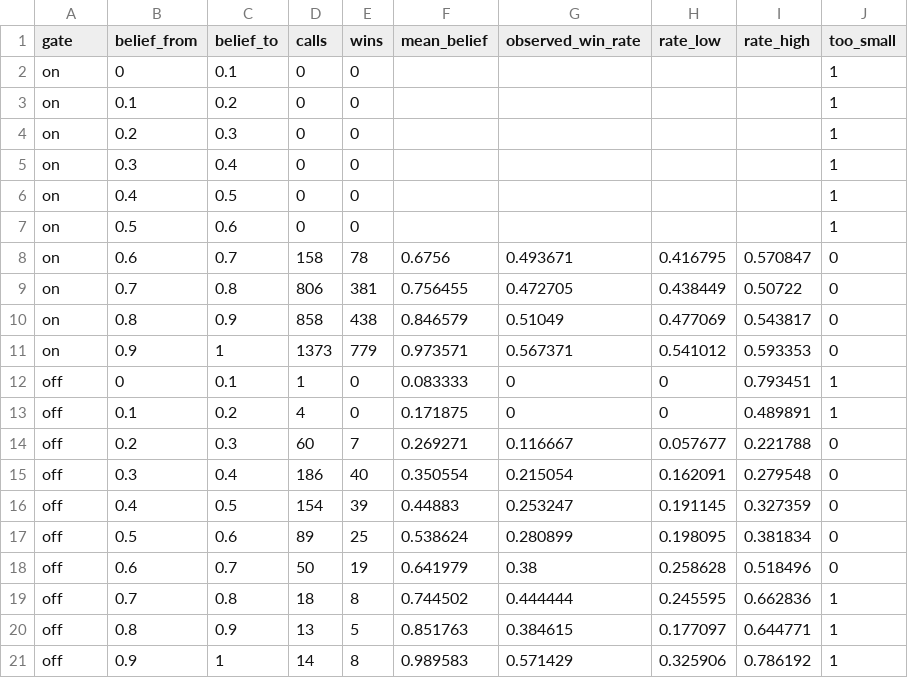
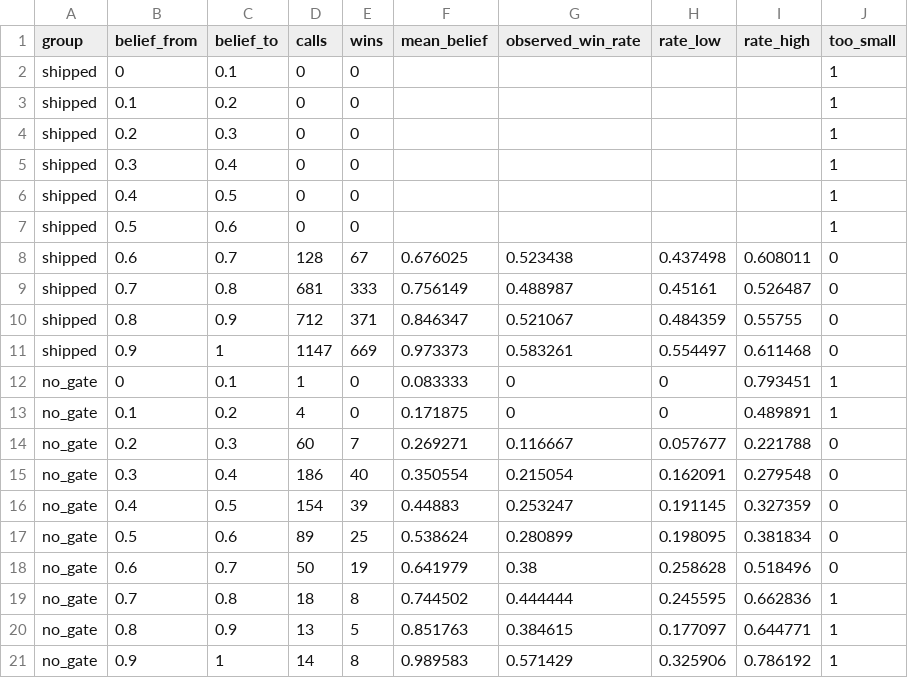
Before and after one commit to bhnsadhu/cambio, a CSV file: results/calibration.csv, drawn as a sheet.

```diff
--- a/results/calibration.csv
+++ b/results/calibration.csv
@@ -1,21 +1,21 @@
-gate,belief_from,belief_to,calls,wins,mean_belief,observed_win_rate,rate_low,rate_high,too_small
-on,0,0.1,0,0,,,,,1
-on,0.1,0.2,0,0,,,,,1
-on,0.2,0.3,0,0,,,,,1
-on,0.3,0.4,0,0,,,,,1
-on,0.4,0.5,0,0,,,,,1
-on,0.5,0.6,0,0,,,,,1
-on,0.6,0.7,158,78,0.6756,0.493671,0.416795,0.570847,0
-on,0.7,0.8,806,381,0.756455,0.472705,0.438449,0.50722,0
-on,0.8,0.9,858,438,0.846579,0.51049,0.477069,0.543817,0
-on,0.9,1,1373,779,0.973571,0.567371,0.541012,0.593353,0
-off,0,0.1,1,0,0.083333,0,0,0.793451,1
-off,0.1,0.2,4,0,0.171875,0,0,0.489891,1
-off,0.2,0.3,60,7,0.269271,0.116667,0.057677,0.221788,0
-off,0.3,0.4,186,40,0.350554,0.215054,0.162091,0.279548,0
-off,0.4,0.5,154,39,0.44883,0.253247,0.191145,0.327359,0
-off,0.5,0.6,89,25,0.538624,0.280899,0.198095,0.381834,0
-off,0.6,0.7,50,19,0.641979,0.38,0.258628,0.518496,0
-off,0.7,0.8,18,8,0.744502,0.444444,0.245595,0.662836,1
-off,0.8,0.9,13,5,0.851763,0.384615,0.177097,0.644771,1
-off,0.9,1,14,8,0.989583,0.571429,0.325906,0.786192,1
+group,belief_from,belief_to,calls,wins,mean_belief,observed_win_rate,rate_low,rate_high,too_small
+shipped,0,0.1,0,0,,,,,1
+shipped,0.1,0.2,0,0,,,,,1
+shipped,0.2,0.3,0,0,,,,,1
+shipped,0.3,0.4,0,0,,,,,1
+shipped,0.4,0.5,0,0,,,,,1
+shipped,0.5,0.6,0,0,,,,,1
+shipped,0.6,0.7,128,67,0.676025,0.523438,0.437498,0.608011,0
+shipped,0.7,0.8,681,333,0.756149,0.488987,0.45161,0.526487,0
+shipped,0.8,0.9,712,371,0.846347,0.521067,0.484359,0.55755,0
+shipped,0.9,1,1147,669,0.973373,0.583261,0.554497,0.611468,0
+no_gate,0,0.1,1,0,0.083333,0,0,0.793451,1
+no_gate,0.1,0.2,4,0,0.171875,0,0,0.489891,1
+no_gate,0.2,0.3,60,7,0.269271,0.116667,0.057677,0.221788,0
+no_gate,0.3,0.4,186,40,0.350554,0.215054,0.162091,0.279548,0
+no_gate,0.4,0.5,154,39,0.44883,0.253247,0.191145,0.327359,0
+no_gate,0.5,0.6,89,25,0.538624,0.280899,0.198095,0.381834,0
+no_gate,0.6,0.7,50,19,0.641979,0.38,0.258628,0.518496,0
+no_gate,0.7,0.8,18,8,0.744502,0.444444,0.245595,0.662836,1
+no_gate,0.8,0.9,13,5,0.851763,0.384615,0.177097,0.644771,1
+no_gate,0.9,1,14,8,0.989583,0.571429,0.325906,0.786192,1
```
Also changed, not shown: 6 other files.
